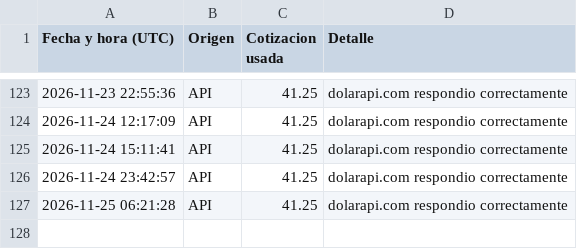
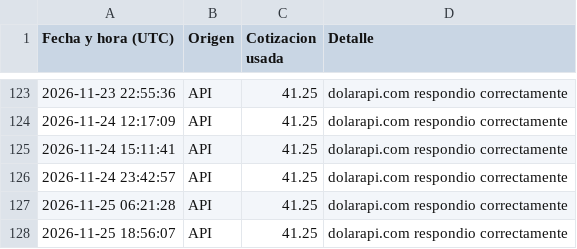
Before and after one commit to directiva-edifica/edifica-sync, a CSV file: respaldos/historial_cotizacion.csv, drawn as a sheet; only a part is shown, gaps mark what is left out; the diff names each change by its address in the sheet, - before the commit and + after, or states it on an @@ line.

```diff
--- a/respaldos/historial_cotizacion.csv
+++ b/respaldos/historial_cotizacion.csv
+row 128: 2026-11-25 18:56:07 | API | 41.25 | dolarapi.com respondio correctamente
```
Also changed, not shown: respaldos/fymelco.csv, respaldos/ltienda.csv, 11 other files.
